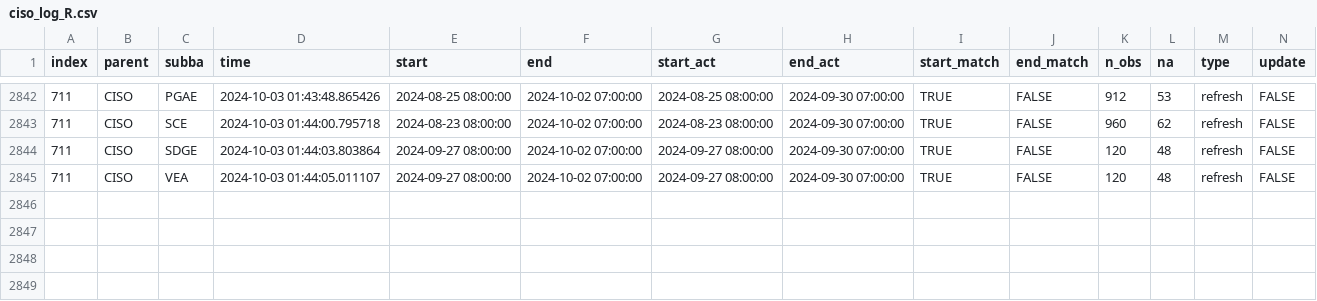
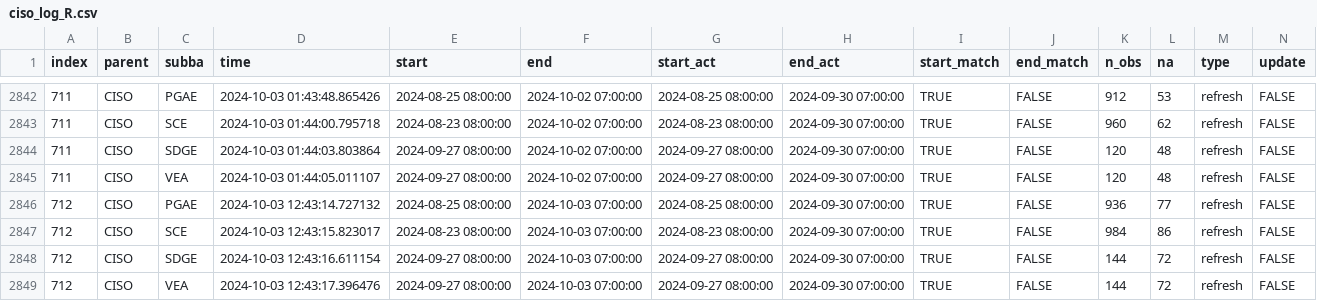
Before and after one commit to laughing-train/literate-train, a CSV file: metadata/ciso_log_R.csv, drawn as a sheet; only a part is shown, gaps mark what is left out; rows hold the shown columns only; the diff names each change by its address in the sheet, - before the commit and + after, or states it on an @@ line.

Commit message:
Auto update of the data

```diff
--- a/metadata/ciso_log_R.csv
+++ b/metadata/ciso_log_R.csv
+row 2846: 712 | CISO | PGAE | 2024-10-03 12:43:14.727132 | 2024-08-25 08:00:00 | 2024-10-03 07:00:00 | 2024-08-25 08:00:00 | 2024-09-30 07:00:00 | TRUE | FALSE | 936 | 77 | refresh | FALSE
+row 2847: 712 | CISO | SCE | 2024-10-03 12:43:15.823017 | 2024-08-23 08:00:00 | 2024-10-03 07:00:00 | 2024-08-23 08:00:00 | 2024-09-30 07:00:00 | TRUE | FALSE | 984 | 86 | refresh | FALSE
+row 2848: 712 | CISO | SDGE | 2024-10-03 12:43:16.611154 | 2024-09-27 08:00:00 | 2024-10-03 07:00:00 | 2024-09-27 08:00:00 | 2024-09-30 07:00:00 | TRUE | FALSE | 144 | 72 | refresh | FALSE
+row 2849: 712 | CISO | VEA | 2024-10-03 12:43:17.396476 | 2024-09-27 08:00:00 | 2024-10-03 07:00:00 | 2024-09-27 08:00:00 | 2024-09-30 07:00:00 | TRUE | FALSE | 144 | 72 | refresh | FALSE
```
Also changed, not shown: 1 other file.
